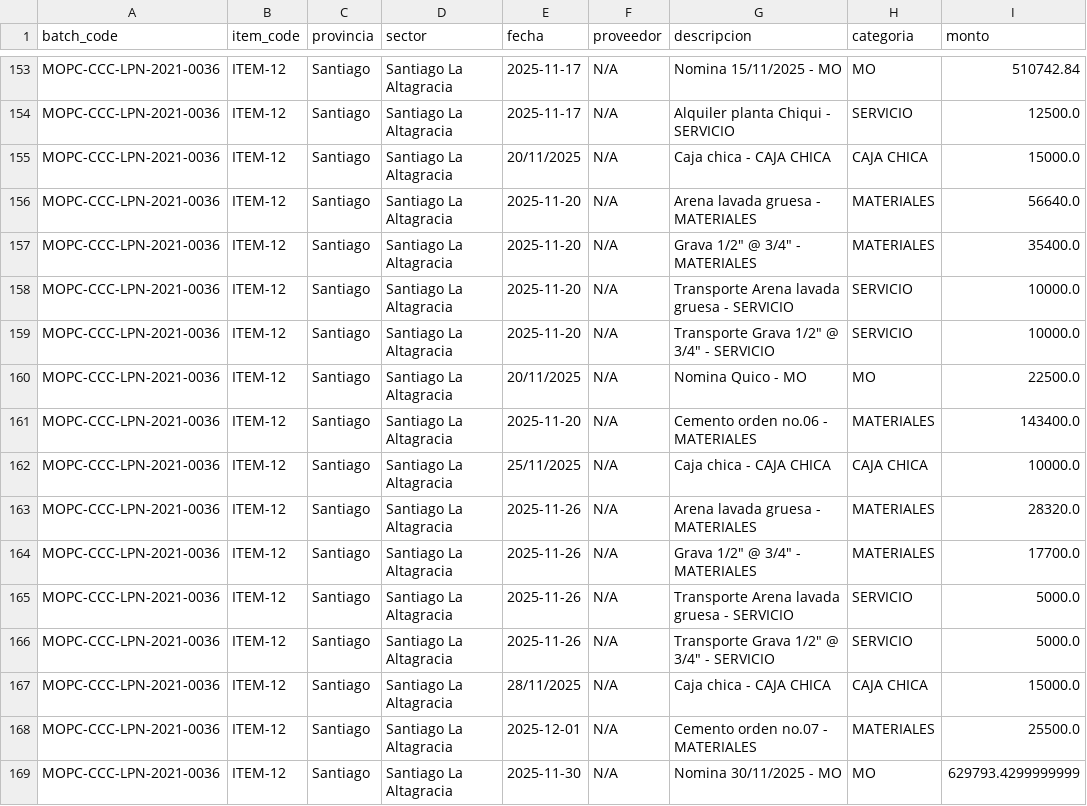
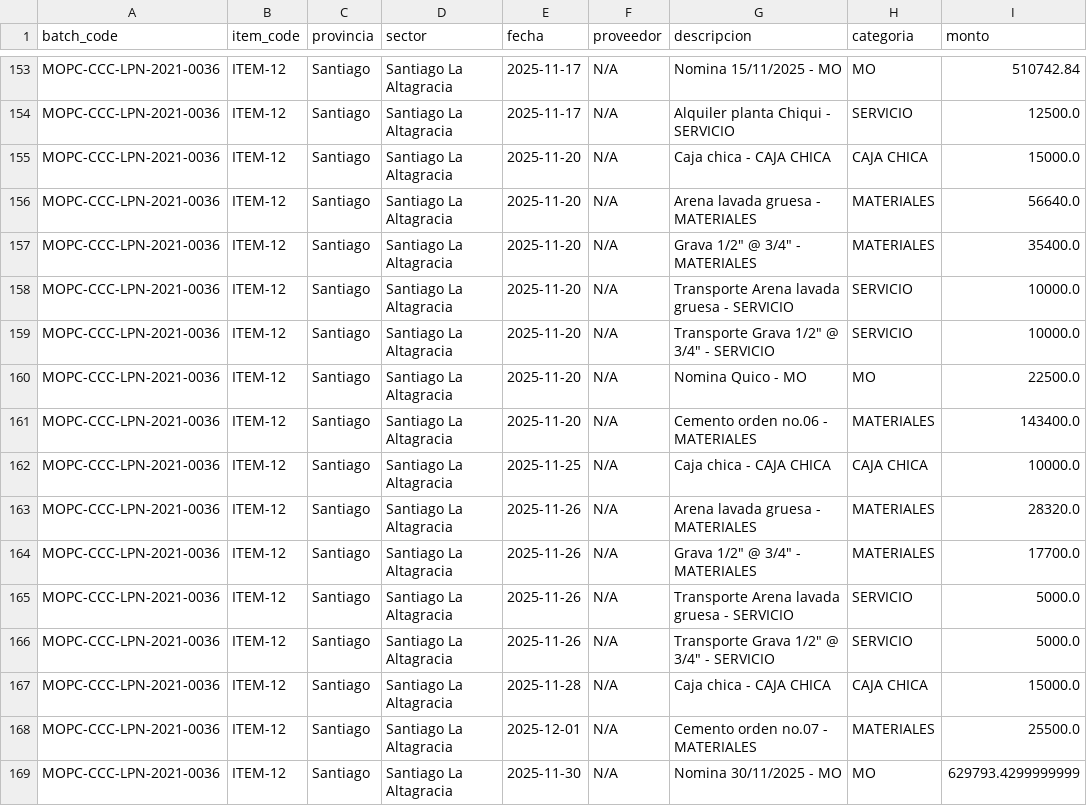
Before and after one commit to jhta712-max/JHOTA-appCG, a CSV file: GASTOS_ARCHIVOS_MADRE_FINAL_CLEAN.csv, drawn as a sheet; only a part is shown, gaps mark what is left out; the diff covers the shown part only; the diff names each change by its address in the sheet, - before the commit and + after, or states it on an @@ line.

```diff
--- a/GASTOS_ARCHIVOS_MADRE_FINAL_CLEAN.csv
+++ b/GASTOS_ARCHIVOS_MADRE_FINAL_CLEAN.csv
-E155 (fecha): 20/11/2025
+E155 (fecha): 2025-11-20
-E160 (fecha): 20/11/2025
+E160 (fecha): 2025-11-20
-E162 (fecha): 25/11/2025
+E162 (fecha): 2025-11-25
-E167 (fecha): 28/11/2025
+E167 (fecha): 2025-11-28
```
Also changed, not shown: 10 edited cells elsewhere in this file.
